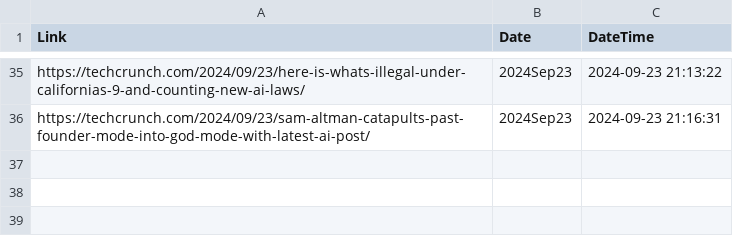
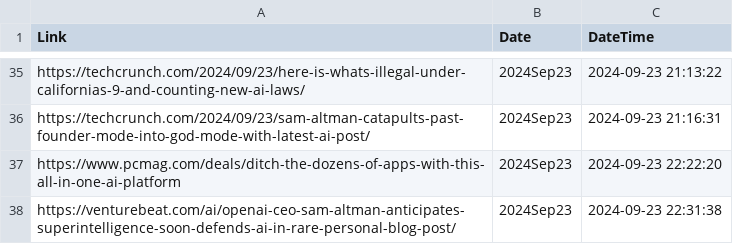
Before and after one commit to prblsing/TechInsightX, a CSV file: etc/ops/posted_links_2024Sep23.csv, drawn as a sheet; only a part is shown, gaps mark what is left out.

```diff
--- a/etc/ops/posted_links_2024Sep23.csv
+++ b/etc/ops/posted_links_2024Sep23.csv
@@ -36 +36,3 @@ https://techcrunch.com/2024/09/23/here-is-whats-illegal-under-californias-9-and-
 https://techcrunch.com/2024/09/23/sam-altman-catapults-past-founder-mode-into-god-mode-with-latest-ai-post/,2024Sep23,2024-09-23 21:16:31
+https://www.pcmag.com/deals/ditch-the-dozens-of-apps-with-this-all-in-one-ai-platform,2024Sep23,2024-09-23 22:22:20
+https://venturebeat.com/ai/openai-ceo-sam-altman-anticipates-superintelligence-soon-defends-ai-in-rare-personal-blog-post/,2024Sep23,2024-09-23 22:31:38
```
Also changed, not shown: 1 other file.
